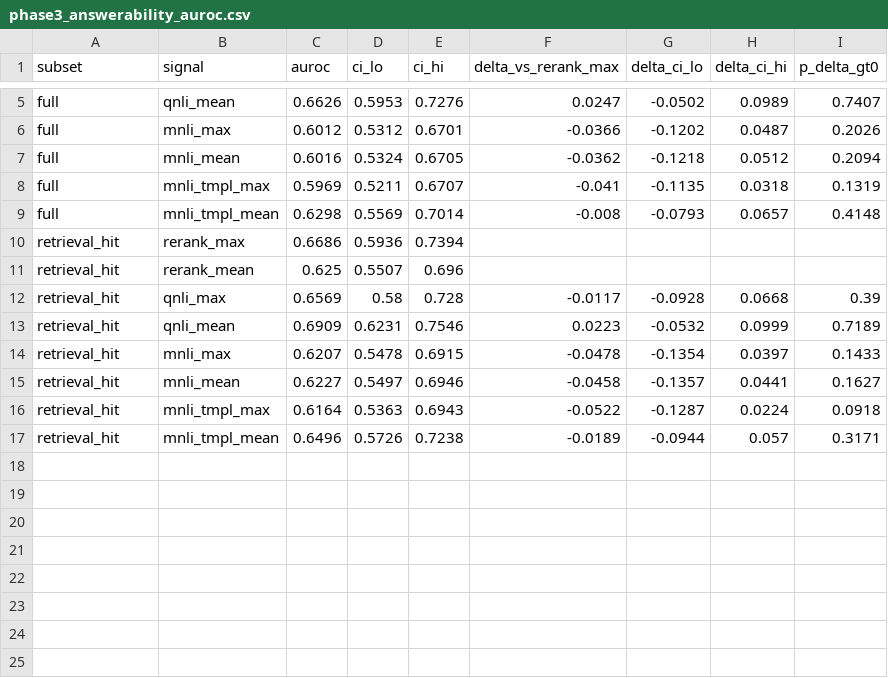
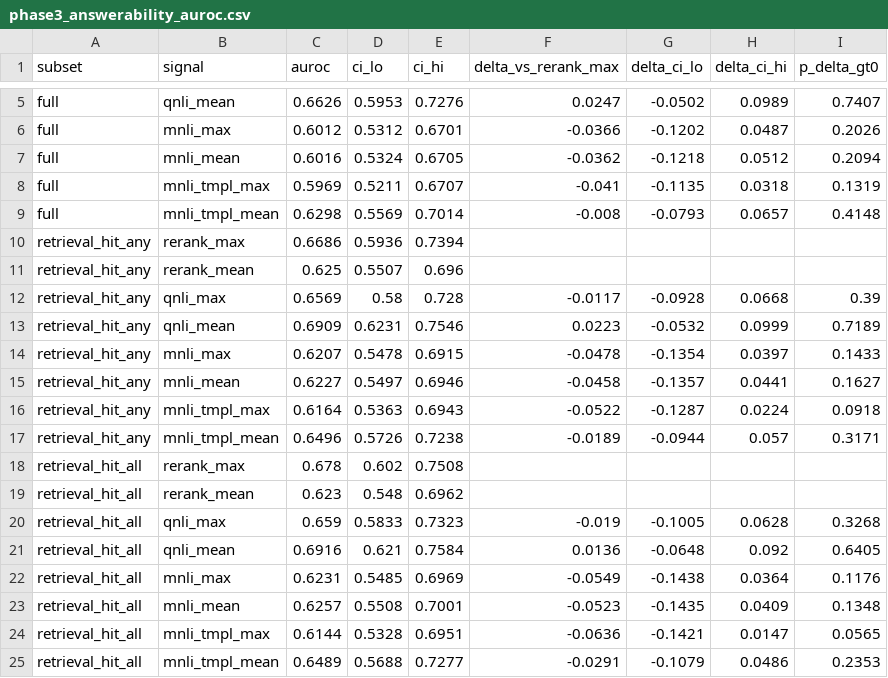
Before and after one commit to ysb2152/finetune-tradeoffs-eval, a CSV file: reports/phase3_answerability_auroc.csv, drawn as a sheet; only a part is shown, gaps mark what is left out.

```diff
--- a/reports/phase3_answerability_auroc.csv
+++ b/reports/phase3_answerability_auroc.csv
@@ -9,9 +9,17 @@ full,mnli_tmpl_max,0.5969,0.5211,0.6707,-0.041,-0.1135,0.0318,0.1319
 full,mnli_tmpl_mean,0.6298,0.5569,0.7014,-0.008,-0.0793,0.0657,0.4148
-retrieval_hit,rerank_max,0.6686,0.5936,0.7394,,,,
-retrieval_hit,rerank_mean,0.625,0.5507,0.696,,,,
-retrieval_hit,qnli_max,0.6569,0.58,0.728,-0.0117,-0.0928,0.0668,0.39
-retrieval_hit,qnli_mean,0.6909,0.6231,0.7546,0.0223,-0.0532,0.0999,0.7189
-retrieval_hit,mnli_max,0.6207,0.5478,0.6915,-0.0478,-0.1354,0.0397,0.1433
-retrieval_hit,mnli_mean,0.6227,0.5497,0.6946,-0.0458,-0.1357,0.0441,0.1627
-retrieval_hit,mnli_tmpl_max,0.6164,0.5363,0.6943,-0.0522,-0.1287,0.0224,0.0918
-retrieval_hit,mnli_tmpl_mean,0.6496,0.5726,0.7238,-0.0189,-0.0944,0.057,0.3171
+retrieval_hit_any,rerank_max,0.6686,0.5936,0.7394,,,,
+retrieval_hit_any,rerank_mean,0.625,0.5507,0.696,,,,
+retrieval_hit_any,qnli_max,0.6569,0.58,0.728,-0.0117,-0.0928,0.0668,0.39
+retrieval_hit_any,qnli_mean,0.6909,0.6231,0.7546,0.0223,-0.0532,0.0999,0.7189
+retrieval_hit_any,mnli_max,0.6207,0.5478,0.6915,-0.0478,-0.1354,0.0397,0.1433
+retrieval_hit_any,mnli_mean,0.6227,0.5497,0.6946,-0.0458,-0.1357,0.0441,0.1627
+retrieval_hit_any,mnli_tmpl_max,0.6164,0.5363,0.6943,-0.0522,-0.1287,0.0224,0.0918
+retrieval_hit_any,mnli_tmpl_mean,0.6496,0.5726,0.7238,-0.0189,-0.0944,0.057,0.3171
+retrieval_hit_all,rerank_max,0.678,0.602,0.7508,,,,
+retrieval_hit_all,rerank_mean,0.623,0.548,0.6962,,,,
+retrieval_hit_all,qnli_max,0.659,0.5833,0.7323,-0.019,-0.1005,0.0628,0.3268
+retrieval_hit_all,qnli_mean,0.6916,0.621,0.7584,0.0136,-0.0648,0.092,0.6405
+retrieval_hit_all,mnli_max,0.6231,0.5485,0.6969,-0.0549,-0.1438,0.0364,0.1176
+retrieval_hit_all,mnli_mean,0.6257,0.5508,0.7001,-0.0523,-0.1435,0.0409,0.1348
+retrieval_hit_all,mnli_tmpl_max,0.6144,0.5328,0.6951,-0.0636,-0.1421,0.0147,0.0565
+retrieval_hit_all,mnli_tmpl_mean,0.6489,0.5688,0.7277,-0.0291,-0.1079,0.0486,0.2353
```
Also changed, not shown: 7 other files.
